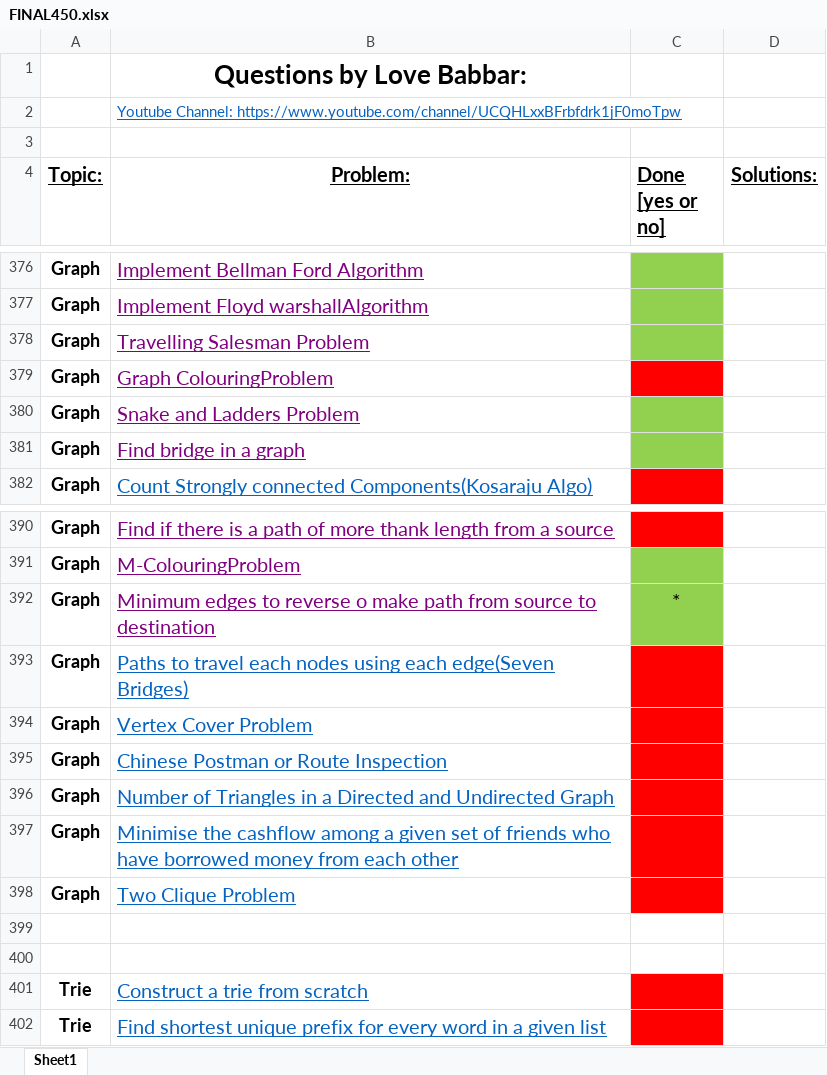
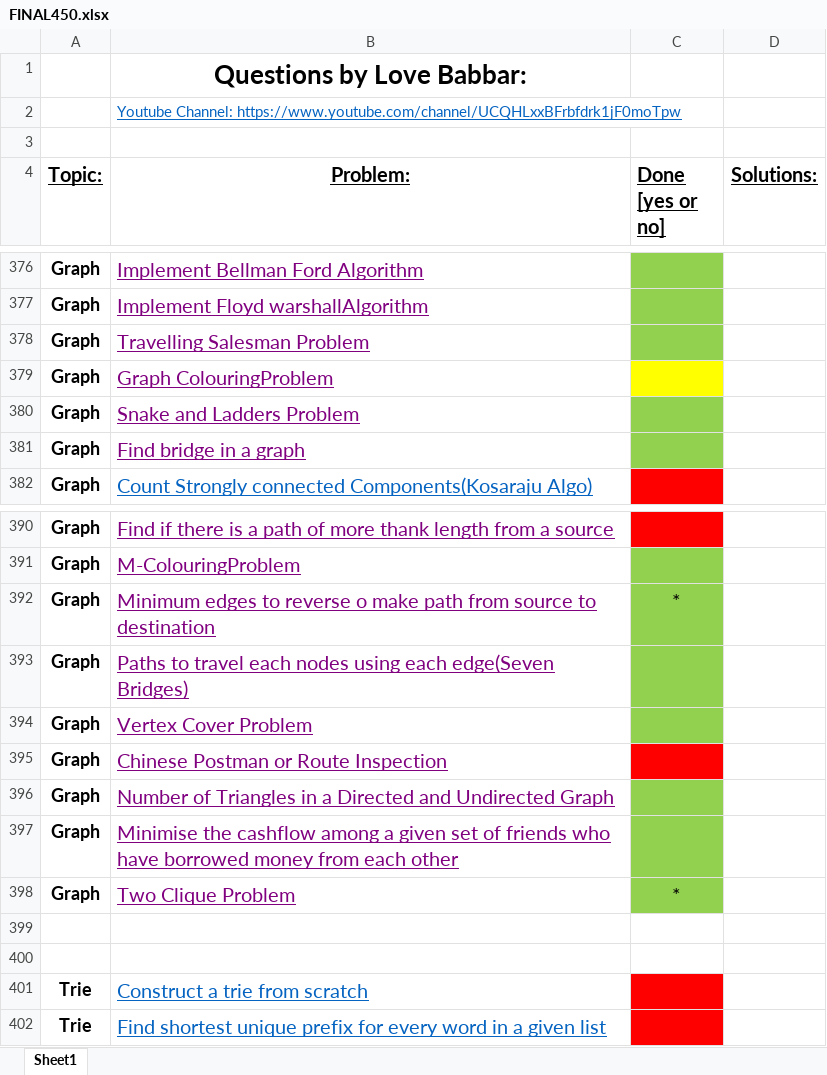
Before and after one commit to zee-bit/FINAL450, an Excel workbook: FINAL450.xlsx, sheet Sheet1, drawn as a sheet; only a part is shown, gaps mark what is left out; values as stored, in another font and other column widths than the file's, no borders; the diff names each change by its address in the sheet, - before the commit and + after, or states it on an @@ line.

```diff
--- a/FINAL450.xlsx (sheet Sheet1)
+++ b/FINAL450.xlsx (sheet Sheet1)
-C379 fill: #FF0000
+C379 fill: #FFFF00
-B393:B398 text colour: #0563C1
+B393:B398 text colour: #800080
-C393:C394 fill: #FF0000
+C393:C394 fill: #92D050
-C396:C398 fill: #FF0000
+C396:C398 fill: #92D050
-C398 (Done [yes or no]): (empty)
+C398 (Done [yes or no]): *
```
Also changed, not shown: 8 other files.
